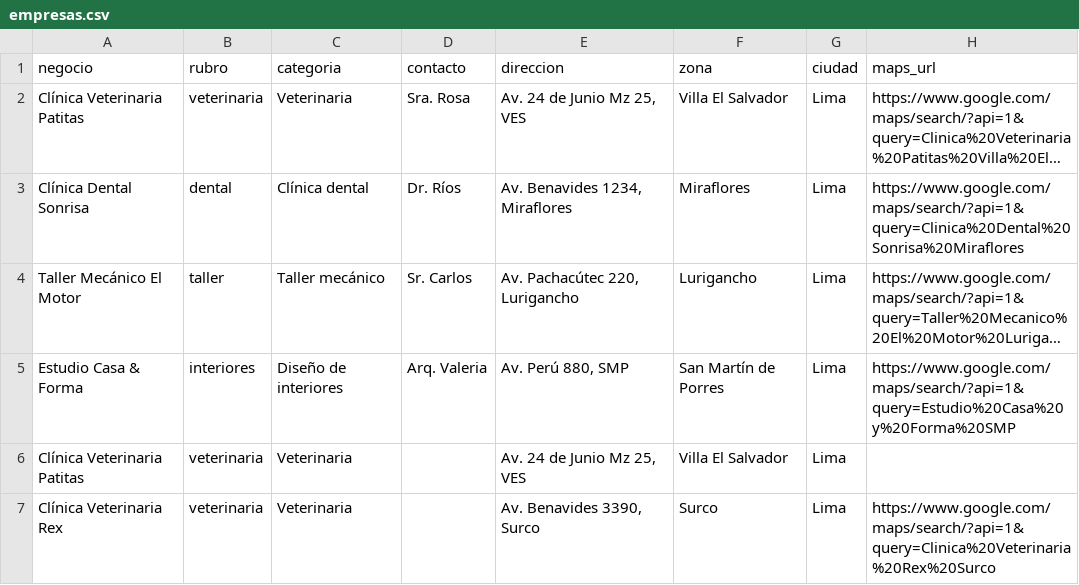
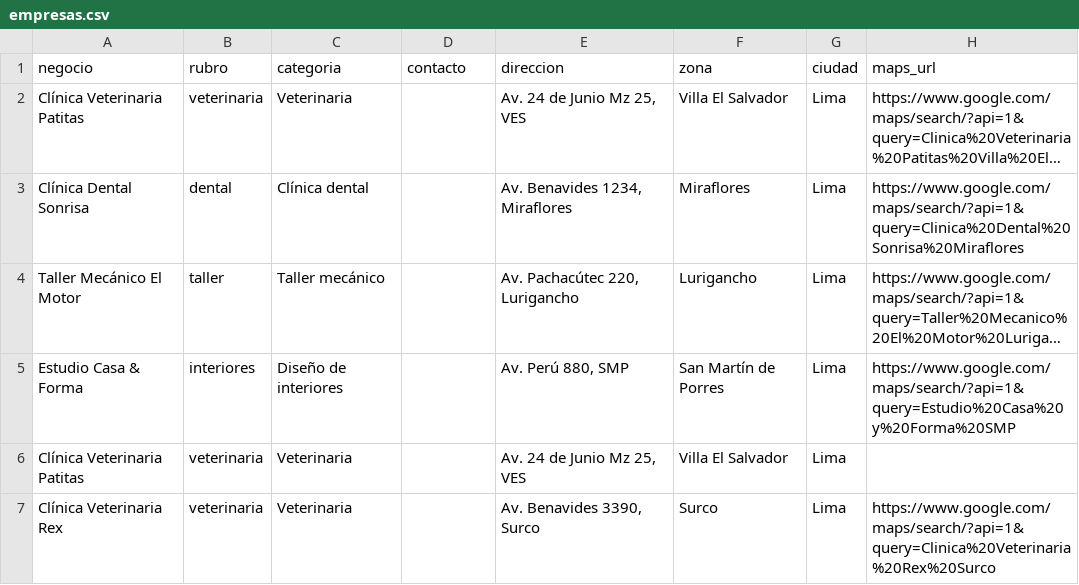
Before and after one commit to EstefanoRG/WEBITAS, a CSV file: data/empresas.csv, drawn as a sheet; only a part is shown; long unchanged cells end in …; the diff names each change by its address in the sheet, - before the commit and + after, or states it on an @@ line.

```diff
--- a/data/empresas.csv
+++ b/data/empresas.csv
-D2 (contacto): Sra. Rosa
+D2 (contacto): (empty)
-D3 (contacto): Dr. Ríos
+D3 (contacto): (empty)
-D4 (contacto): Sr. Carlos
+D4 (contacto): (empty)
-D5 (contacto): Arq. Valeria
+D5 (contacto): (empty)
```
Also changed, not shown: 4 other files.
